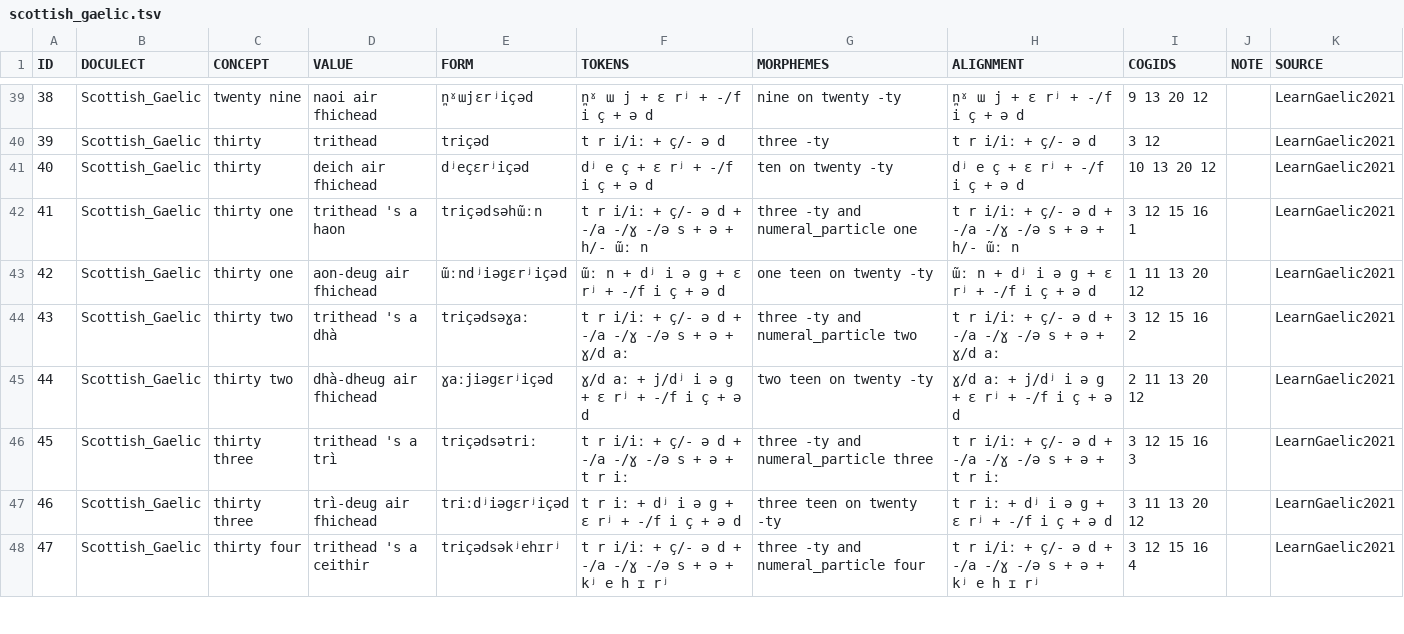
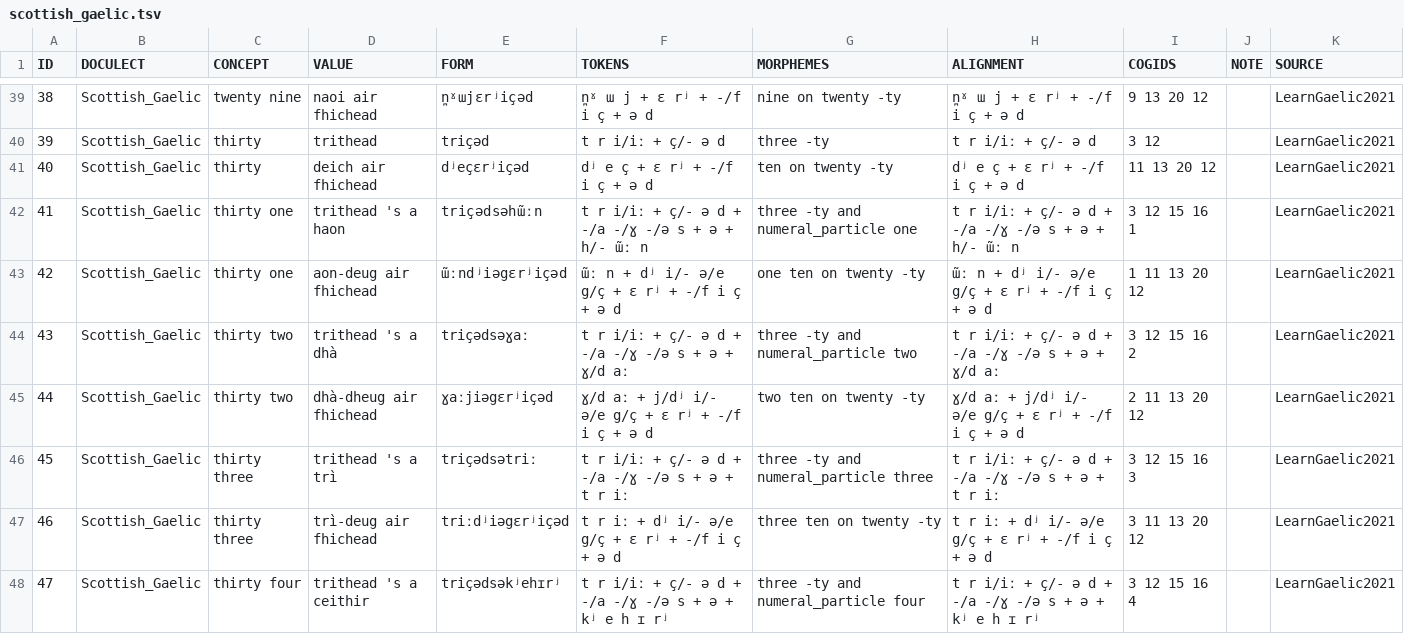
Before and after one commit to numeralbank/cosinus, a TSV file: raw/done/scottish_gaelic.tsv, drawn as a sheet; only a part is shown, gaps mark what is left out; the diff covers the shown part only.

```diff
--- a/raw/done/scottish_gaelic.tsv
+++ b/raw/done/scottish_gaelic.tsv
@@ -40,9 +40,9 @@ ID	DOCULECT	CONCEPT	VALUE	FORM	TOKENS	MORPHEMES	ALIGNMENT	COGIDS	NOTE	SOURCE
 39	Scottish_Gaelic	thirty	trithead	triçəd	t r i/iː + ç/- ə d	three -ty	t r i/iː + ç/- ə d	3 12		LearnGaelic2021
-40	Scottish_Gaelic	thirty	deich air fhichead	dʲeçɛrʲiçəd	dʲ e ç + ɛ rʲ + -/f i ç + ə d	ten on twenty -ty	dʲ e ç + ɛ rʲ + -/f i ç + ə d	10 13 20 12		LearnGaelic2021
+40	Scottish_Gaelic	thirty	deich air fhichead	dʲeçɛrʲiçəd	dʲ e ç + ɛ rʲ + -/f i ç + ə d	ten on twenty -ty	dʲ e ç + ɛ rʲ + -/f i ç + ə d	11 13 20 12		LearnGaelic2021
 41	Scottish_Gaelic	thirty one	trithead 's a haon	triçədsəhɯ̃ːn	t r i/iː + ç/- ə d + -/a -/ɣ -/ə s + ə + h/- ɯ̃ː n	three -ty and numeral_particle one	t r i/iː + ç/- ə d + -/a -/ɣ -/ə s + ə + h/- ɯ̃ː n	3 12 15 16 1		LearnGaelic2021
-42	Scottish_Gaelic	thirty one	aon-deug air fhichead	ɯ̃ːndʲiəgɛrʲiçəd	ɯ̃ː n + dʲ i ə g + ɛ rʲ + -/f i ç + ə d	one teen on twenty -ty	ɯ̃ː n + dʲ i ə g + ɛ rʲ + -/f i ç + ə d	1 11 13 20 12		LearnGaelic2021
+42	Scottish_Gaelic	thirty one	aon-deug air fhichead	ɯ̃ːndʲiəgɛrʲiçəd	ɯ̃ː n + dʲ i/- ə/e g/ç + ɛ rʲ + -/f i ç + ə d	one ten on twenty -ty	ɯ̃ː n + dʲ i/- ə/e g/ç + ɛ rʲ + -/f i ç + ə d	1 11 13 20 12		LearnGaelic2021
 43	Scottish_Gaelic	thirty two	trithead 's a dhà	triçədsəɣaː	t r i/iː + ç/- ə d + -/a -/ɣ -/ə s + ə + ɣ/d aː	three -ty and numeral_particle two	t r i/iː + ç/- ə d + -/a -/ɣ -/ə s + ə + ɣ/d aː	3 12 15 16 2		LearnGaelic2021
-44	Scottish_Gaelic	thirty two	dhà-dheug air fhichead	ɣaːjiəgɛrʲiçəd	ɣ/d aː + j/dʲ i ə g + ɛ rʲ + -/f i ç + ə d	two teen on twenty -ty	ɣ/d aː + j/dʲ i ə g + ɛ rʲ + -/f i ç + ə d	2 11 13 20 12		LearnGaelic2021
+44	Scottish_Gaelic	thirty two	dhà-dheug air fhichead	ɣaːjiəgɛrʲiçəd	ɣ/d aː + j/dʲ i/- ə/e g/ç + ɛ rʲ + -/f i ç + ə d	two ten on twenty -ty	ɣ/d aː + j/dʲ i/- ə/e g/ç + ɛ rʲ + -/f i ç + ə d	2 11 13 20 12		LearnGaelic2021
 45	Scottish_Gaelic	thirty three	trithead 's a trì	triçədsətriː	t r i/iː + ç/- ə d + -/a -/ɣ -/ə s + ə + t r iː	three -ty and numeral_particle three	t r i/iː + ç/- ə d + -/a -/ɣ -/ə s + ə + t r iː	3 12 15 16 3		LearnGaelic2021
-46	Scottish_Gaelic	thirty three	trì-deug air fhichead	triːdʲiəgɛrʲiçəd	t r iː + dʲ i ə g + ɛ rʲ + -/f i ç + ə d	three teen on twenty -ty	t r iː + dʲ i ə g + ɛ rʲ + -/f i ç + ə d	3 11 13 20 12		LearnGaelic2021
+46	Scottish_Gaelic	thirty three	trì-deug air fhichead	triːdʲiəgɛrʲiçəd	t r iː + dʲ i/- ə/e g/ç + ɛ rʲ + -/f i ç + ə d	three ten on twenty -ty	t r iː + dʲ i/- ə/e g/ç + ɛ rʲ + -/f i ç + ə d	3 11 13 20 12		LearnGaelic2021
 47	Scottish_Gaelic	thirty four	trithead 's a ceithir	triçədsəkʲehɪrʲ	t r i/iː + ç/- ə d + -/a -/ɣ -/ə s + ə + kʲ e h ɪ rʲ	three -ty and numeral_particle four	t r i/iː + ç/- ə d + -/a -/ɣ -/ə s + ə + kʲ e h ɪ rʲ	3 12 15 16 4		LearnGaelic2021
```
Also changed, not shown: 21 added rows and 46 edited cells elsewhere in this file, raw/done/irish.tsv, 1 other file.
